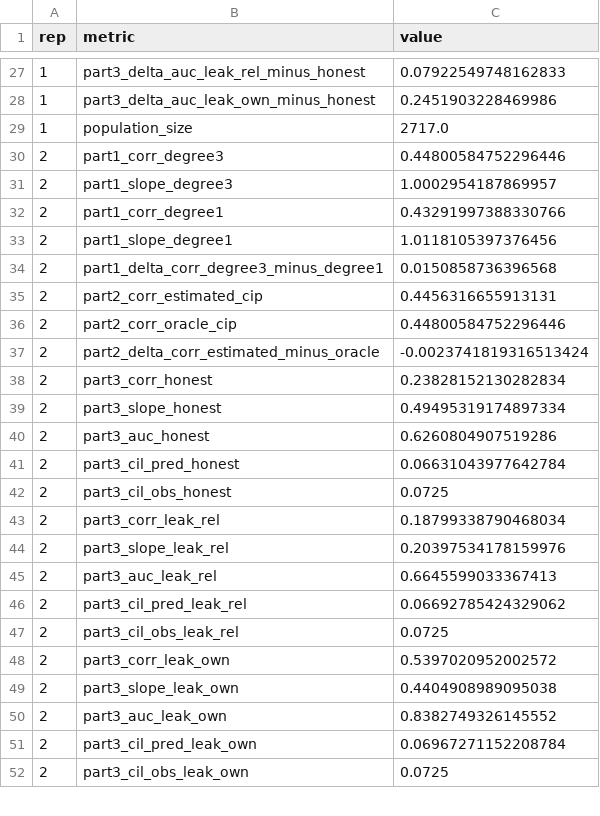
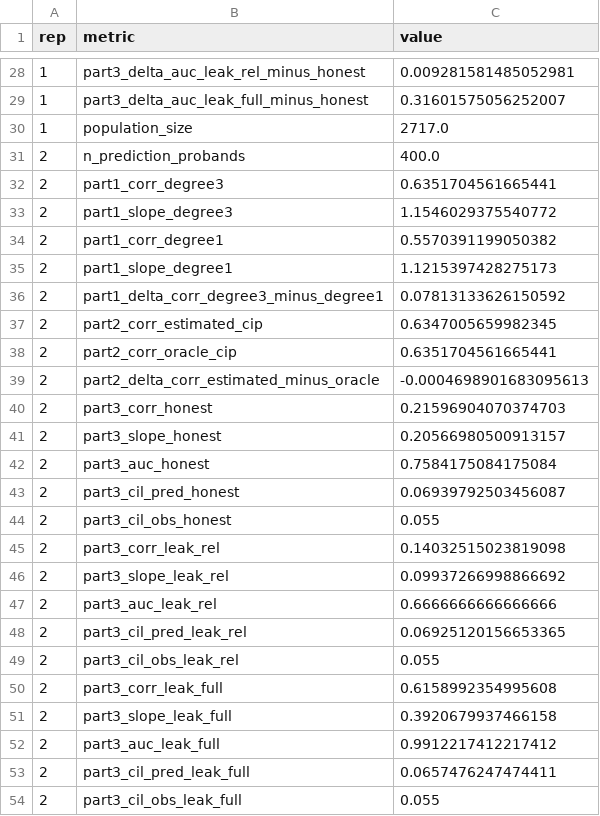
Before and after one commit to bvilhjal/ltpred, a CSV file: benchmarks/bench_register_pipeline.csv, drawn as a sheet; only a part is shown, gaps mark what is left out; the diff covers the shown part only.

```diff
--- a/benchmarks/bench_register_pipeline.csv
+++ b/benchmarks/bench_register_pipeline.csv
@@ -27,26 +28,27 @@ rep,metric,value
-1,part3_delta_auc_leak_rel_minus_honest,0.07922549748162833
-1,part3_delta_auc_leak_own_minus_honest,0.2451903228469986
+1,part3_delta_auc_leak_rel_minus_honest,0.009281581485052981
+1,part3_delta_auc_leak_full_minus_honest,0.31601575056252007
 1,population_size,2717.0
-2,part1_corr_degree3,0.44800584752296446
-2,part1_slope_degree3,1.0002954187869957
-2,part1_corr_degree1,0.43291997388330766
-2,part1_slope_degree1,1.0118105397376456
-2,part1_delta_corr_degree3_minus_degree1,0.0150858736396568
-2,part2_corr_estimated_cip,0.4456316655913131
-2,part2_corr_oracle_cip,0.44800584752296446
-2,part2_delta_corr_estimated_minus_oracle,-0.0023741819316513424
-2,part3_corr_honest,0.23828152130282834
-2,part3_slope_honest,0.49495319174897334
-2,part3_auc_honest,0.6260804907519286
-2,part3_cil_pred_honest,0.06631043977642784
-2,part3_cil_obs_honest,0.0725
-2,part3_corr_leak_rel,0.18799338790468034
-2,part3_slope_leak_rel,0.20397534178159976
-2,part3_auc_leak_rel,0.6645599033367413
-2,part3_cil_pred_leak_rel,0.06692785424329062
-2,part3_cil_obs_leak_rel,0.0725
-2,part3_corr_leak_own,0.5397020952002572
-2,part3_slope_leak_own,0.4404908989095038
-2,part3_auc_leak_own,0.8382749326145552
-2,part3_cil_pred_leak_own,0.06967271152208784
-2,part3_cil_obs_leak_own,0.0725
+2,n_prediction_probands,400.0
+2,part1_corr_degree3,0.6351704561665441
+2,part1_slope_degree3,1.1546029375540772
+2,part1_corr_degree1,0.5570391199050382
+2,part1_slope_degree1,1.1215397428275173
+2,part1_delta_corr_degree3_minus_degree1,0.07813133626150592
+2,part2_corr_estimated_cip,0.6347005659982345
+2,part2_corr_oracle_cip,0.6351704561665441
+2,part2_delta_corr_estimated_minus_oracle,-0.0004698901683095613
+2,part3_corr_honest,0.21596904070374703
+2,part3_slope_honest,0.20566980500913157
+2,part3_auc_honest,0.7584175084175084
+2,part3_cil_pred_honest,0.06939792503456087
+2,part3_cil_obs_honest,0.055
+2,part3_corr_leak_rel,0.14032515023819098
+2,part3_slope_leak_rel,0.09937266998866692
+2,part3_auc_leak_rel,0.6666666666666666
+2,part3_cil_pred_leak_rel,0.06925120156653365
+2,part3_cil_obs_leak_rel,0.055
+2,part3_corr_leak_full,0.6158992354995608
+2,part3_slope_leak_full,0.3920679937466158
+2,part3_auc_leak_full,0.9912217412217412
+2,part3_cil_pred_leak_full,0.0657476247474411
+2,part3_cil_obs_leak_full,0.055
```
Also changed, not shown: 4 added rows and 141 edited cells elsewhere in this file, benchmarks/bench_pedigree_inference.csv, 7 other files.
